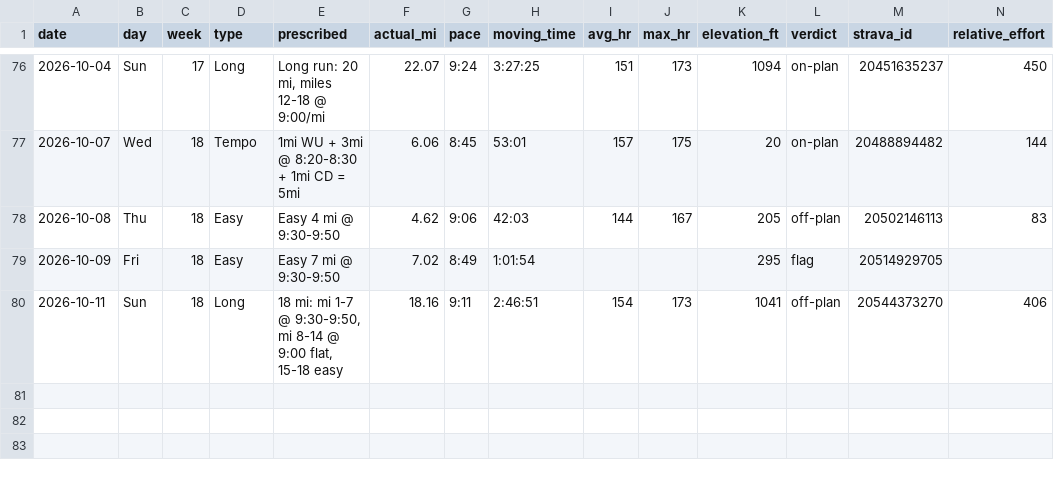
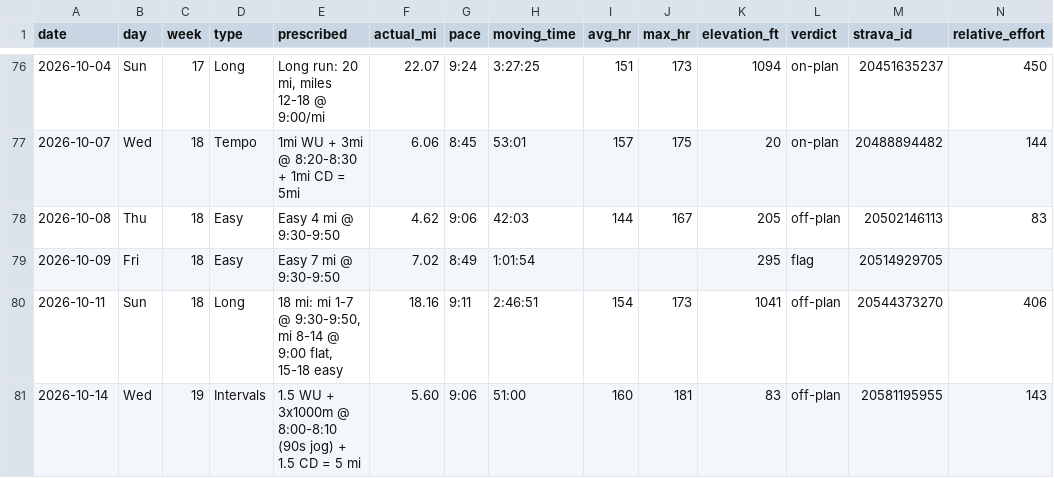
Before and after one commit to Jrichcrick/nyc-marathon-2026, a CSV file: data/log.csv, drawn as a sheet; only a part is shown, gaps mark what is left out; rows hold the shown columns only; the diff names each change by its address in the sheet, - before the commit and + after, or states it on an @@ line.

```diff
--- a/data/log.csv
+++ b/data/log.csv
+row 81: 2026-10-14 | Wed | 19 | Intervals | 1.5 WU + 3x1000m @ 8:00-8:10 (90s jog) + 1.5 CD = 5 mi | 5.60 | 9:06 | 51:00 | 160 | 181 | 83 | off-plan | 20581195955 | 143
```
Also changed, not shown: 2 other files.
